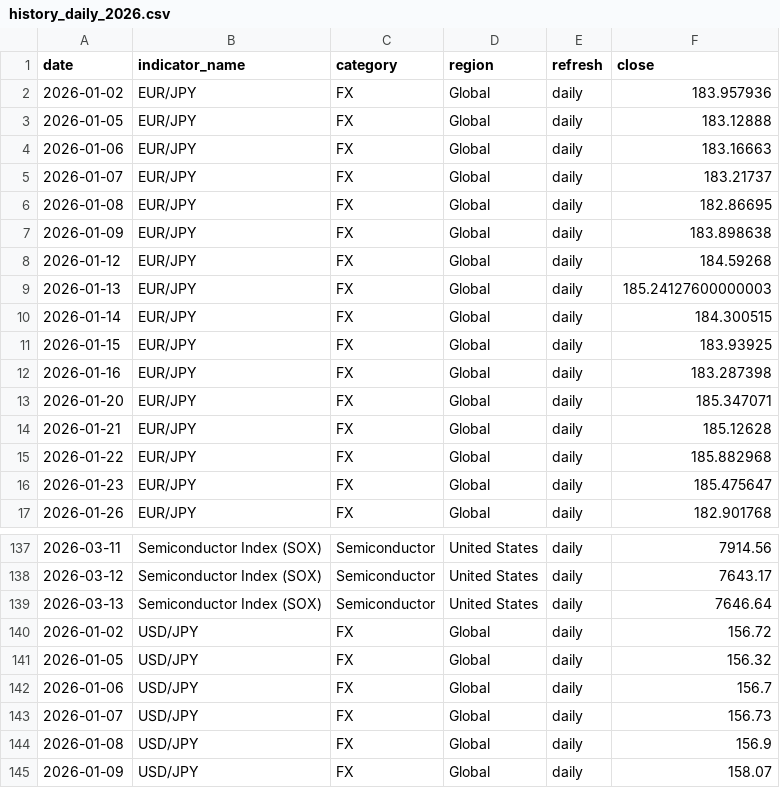
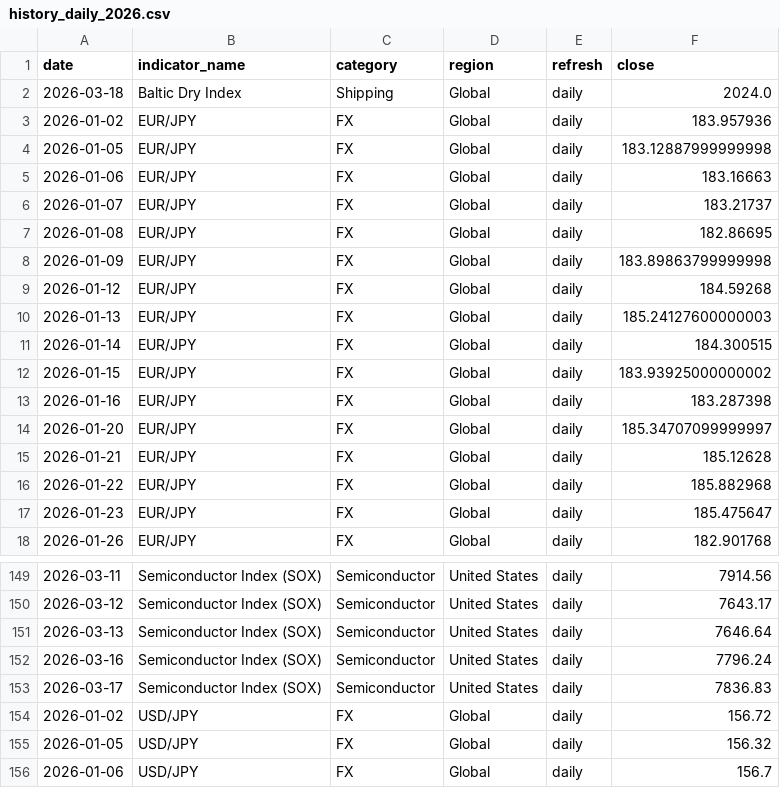
Before and after one commit to tomoki1982/Trend-Analysis, a CSV file: data/history_daily_2026.csv, drawn as a sheet; only a part is shown, gaps mark what is left out; the shorter side is filled out with more unchanged rows; the diff covers the shown part only.

Commit message:
Limit latest snapshot to daily indicators

```diff
--- a/data/history_daily_2026.csv
+++ b/data/history_daily_2026.csv
@@ -1,4 +1,5 @@
 date,indicator_name,category,region,refresh,close
+2026-03-18,Baltic Dry Index,Shipping,Global,daily,2024.0
 2026-01-02,EUR/JPY,FX,Global,daily,183.957936
-2026-01-05,EUR/JPY,FX,Global,daily,183.12888
+2026-01-05,EUR/JPY,FX,Global,daily,183.12887999999998
 2026-01-06,EUR/JPY,FX,Global,daily,183.16663
@@ -6,3 +7,3 @@
 2026-01-08,EUR/JPY,FX,Global,daily,182.86695
-2026-01-09,EUR/JPY,FX,Global,daily,183.898638
+2026-01-09,EUR/JPY,FX,Global,daily,183.89863799999998
 2026-01-12,EUR/JPY,FX,Global,daily,184.59268
@@ -10,5 +11,5 @@
 2026-01-14,EUR/JPY,FX,Global,daily,184.300515
-2026-01-15,EUR/JPY,FX,Global,daily,183.93925
+2026-01-15,EUR/JPY,FX,Global,daily,183.93925000000002
 2026-01-16,EUR/JPY,FX,Global,daily,183.287398
-2026-01-20,EUR/JPY,FX,Global,daily,185.347071
+2026-01-20,EUR/JPY,FX,Global,daily,185.34707099999997
 2026-01-21,EUR/JPY,FX,Global,daily,185.12628
@@ -139,2 +151,4 @@
 2026-03-13,Semiconductor Index (SOX),Semiconductor,United States,daily,7646.64
+2026-03-16,Semiconductor Index (SOX),Semiconductor,United States,daily,7796.24
+2026-03-17,Semiconductor Index (SOX),Semiconductor,United States,daily,7836.83
 2026-01-02,USD/JPY,FX,Global,daily,156.72
```
Also changed, not shown: 16 added rows and 7 edited cells elsewhere in this file, data/history_daily_2020.csv, data/history_daily_2021.csv, 12 other files.
